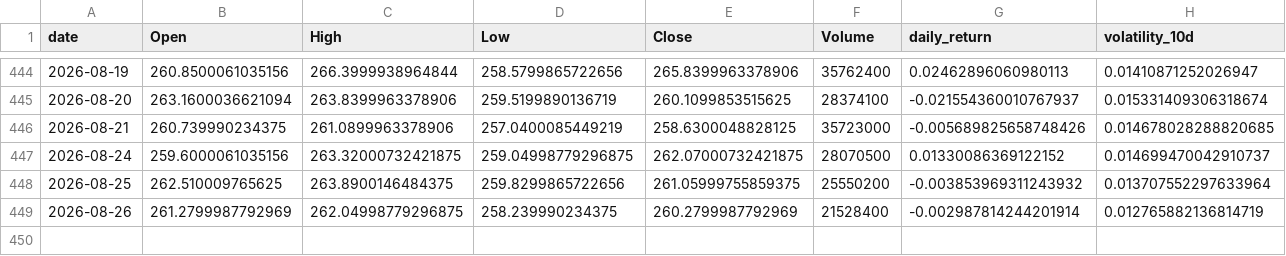
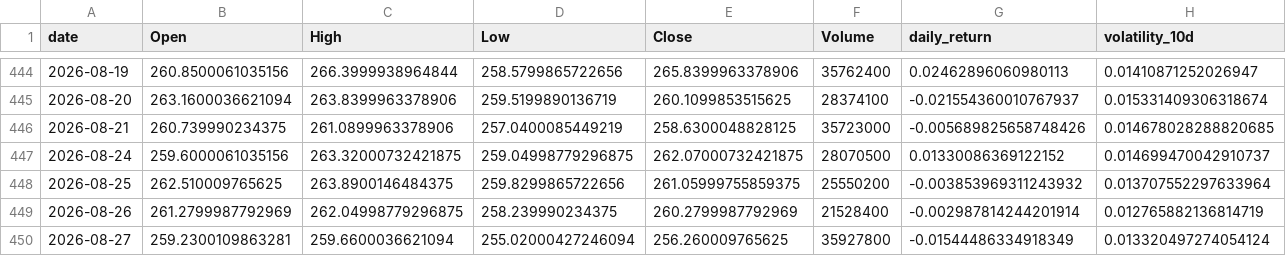
Before and after one commit to Gasthorn/Projet4A_PredictionsBoursieres, a CSV file: data/AMZN.csv, drawn as a sheet; only a part is shown, gaps mark what is left out; rows hold the shown columns only; the diff names each change by its address in the sheet, - before the commit and + after, or states it on an @@ line.

```diff
--- a/data/AMZN.csv
+++ b/data/AMZN.csv
+row 450: 2026-08-27 | 259.2300109863281 | 259.6600036621094 | 255.02000427246094 | 256.260009765625 | 35927800 | -0.01544486334918349 | 0.013320497274054124
```
Also changed, not shown: data/AAPL.csv, data/ALL_ACTIONS.csv, 6 other files.
